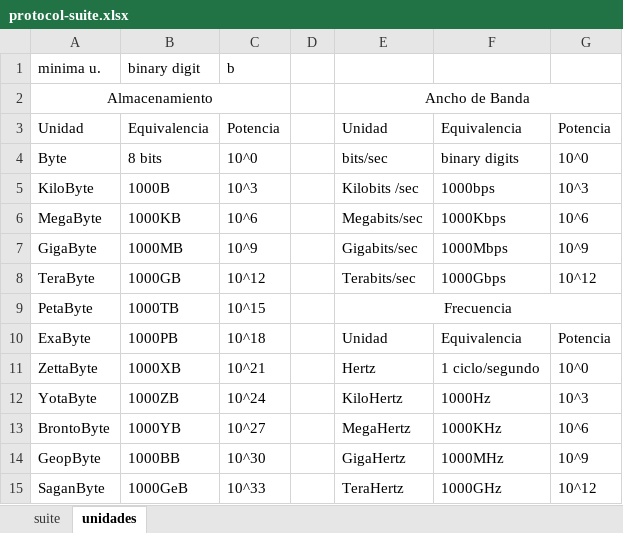
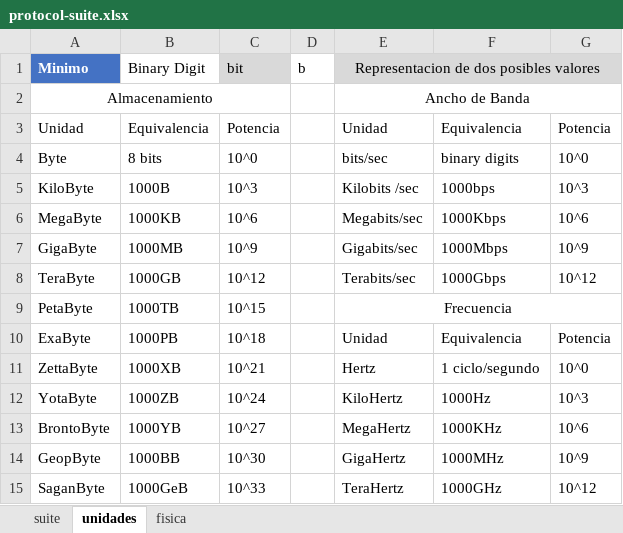
Before and after one commit to C215714N/EducacionIT, an Excel workbook: docs/protocol-suite.xlsx, sheet unidades, drawn as a sheet; values as stored, in another font and other column widths than the file's, no borders; table styles not drawn; removed rows and columns are numbered as before the commit, all else as after; the diff names each change by its address in the sheet, - before the commit and + after, or states it on an @@ line.

```diff
--- a/docs/protocol-suite.xlsx (sheet unidades)
+++ b/docs/protocol-suite.xlsx (sheet unidades)
+sheet tab: fisica
-row 1: minima u. | binary digit | b
+row 1: Minimo | Binary Digit | bit | b | Representacion de dos posibles valores
```
Also changed, not shown: 1 other file.
